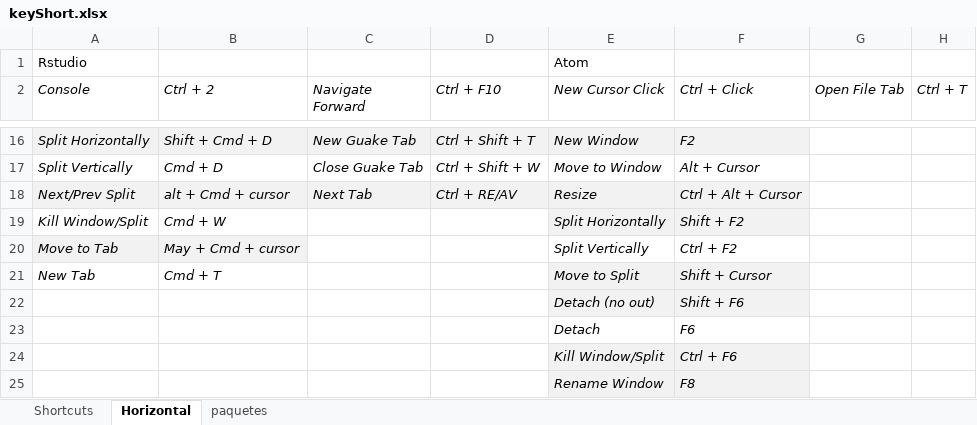
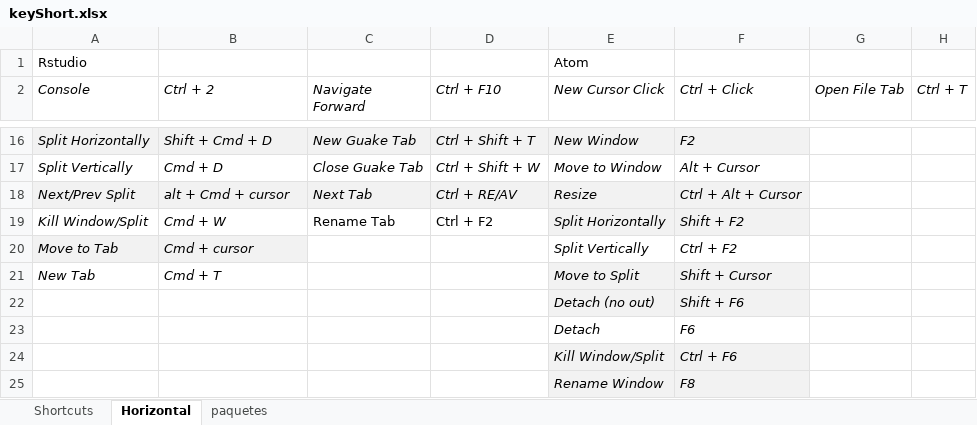
Before and after one commit to verajosemanuel/shortcuts, an Excel workbook: keyShort.xlsx, sheet Horizontal, drawn as a sheet; only a part is shown, gaps mark what is left out; values as stored, in another font and other column widths than the file's, no borders; the diff names each change by its address in the sheet, - before the commit and + after, or states it on an @@ line.

Commit message:
simplified iTerm

```diff
--- a/keyShort.xlsx (sheet Horizontal)
+++ b/keyShort.xlsx (sheet Horizontal)
-C19 (Navigate Forward): (empty)
+C19 (Navigate Forward): Rename Tab
-D19 (Ctrl + F10): (empty)
+D19 (Ctrl + F10): Ctrl + F2
-B20 (Ctrl + 2): May + Cmd + cursor
+B20 (Ctrl + 2): Cmd + cursor
```
Also changed, not shown: sheet Shortcuts.
